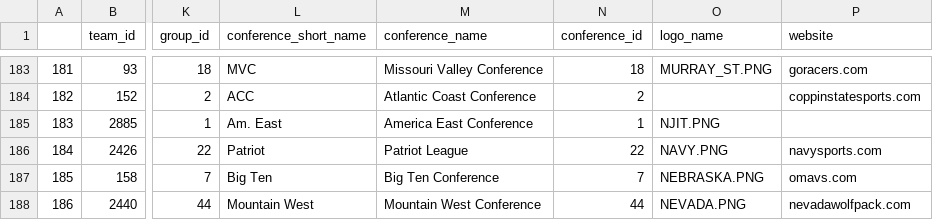
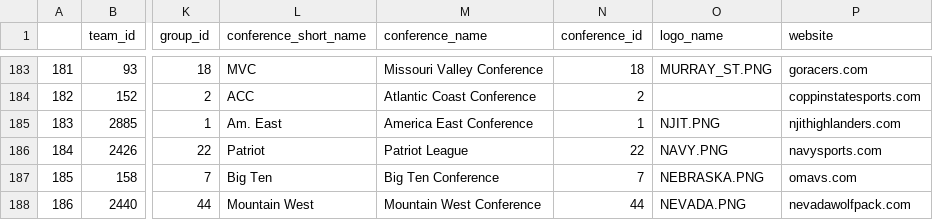
Before and after one commit to gurleen/LiveStatsManager, a CSV file: LiveStatsManager/espn_teams.csv, drawn as a sheet; only a part is shown, gaps mark what is left out; the diff names each change by its address in the sheet, - before the commit and + after, or states it on an @@ line.

```diff
--- a/LiveStatsManager/espn_teams.csv
+++ b/LiveStatsManager/espn_teams.csv
-P185 (website): (empty)
+P185 (website): njithighlanders.com
```
Also changed, not shown: 9 other files.
